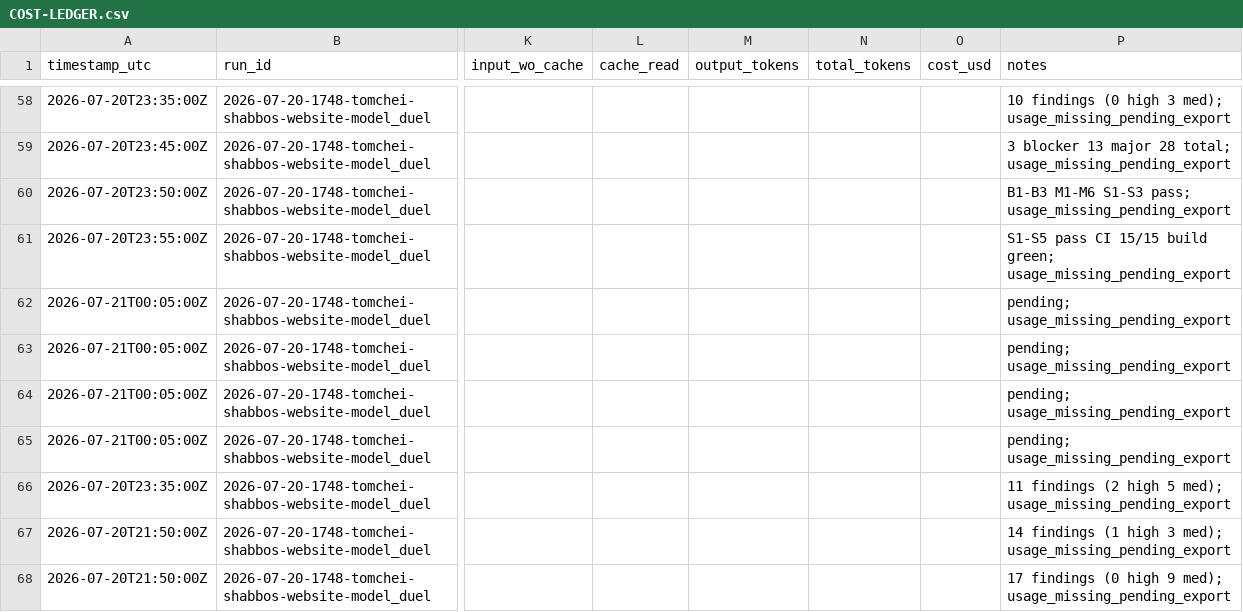
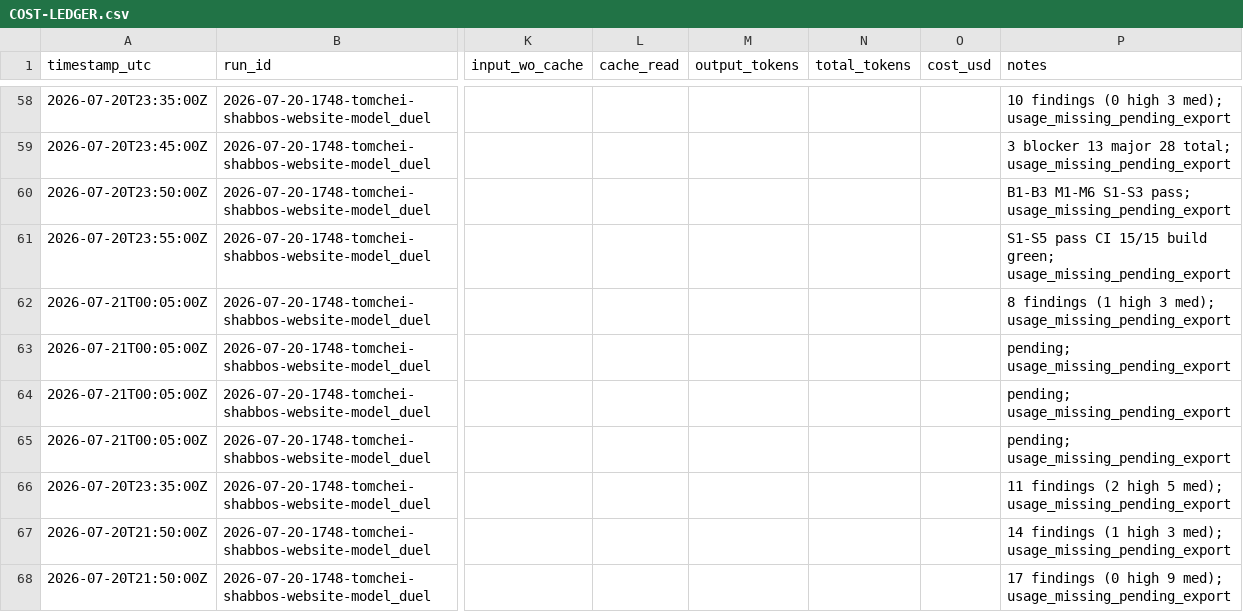
Before and after one commit to mennyg19-cmyk/master-model-duel, a CSV file: runs/2026-07-20-1748-tomchei-shabbos-website-model_duel/results/COST-LEDGER.csv, drawn as a sheet; only a part is shown, gaps mark what is left out; the diff names each change by its address in the sheet, - before the commit and + after, or states it on an @@ line.

Commit message:
Record arm-01 P9 security review (8 findings).
Panel 1/4 complete. Top issue: driver magic-link token in URL path. Awaiting quality, rules, and clean-code reviewers.

```diff
--- a/runs/2026-07-20-1748-tomchei-shabbos-website-model_duel/results/COST-LEDGER.csv
+++ b/runs/2026-07-20-1748-tomchei-shabbos-website-model_duel/results/COST-LEDGER.csv
-P62 (notes): pending; usage_missing_pending_export
+P62 (notes): 8 findings (1 high 3 med); usage_missing_pending_export
```
Also changed, not shown: 2 other files.
